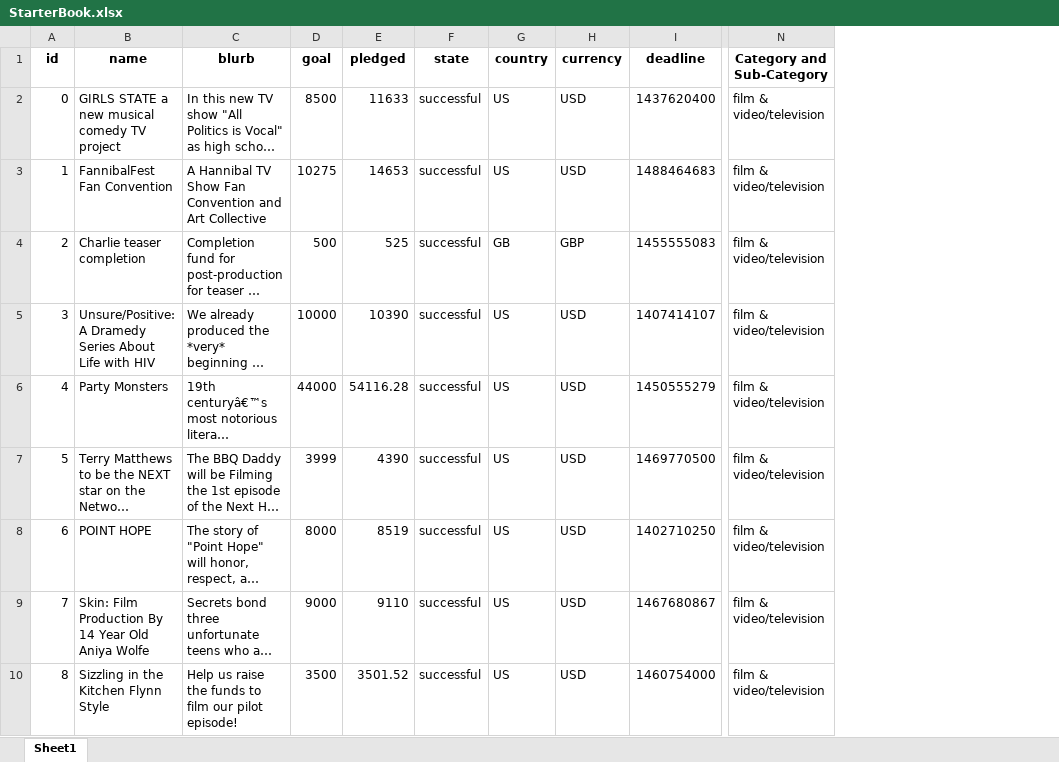
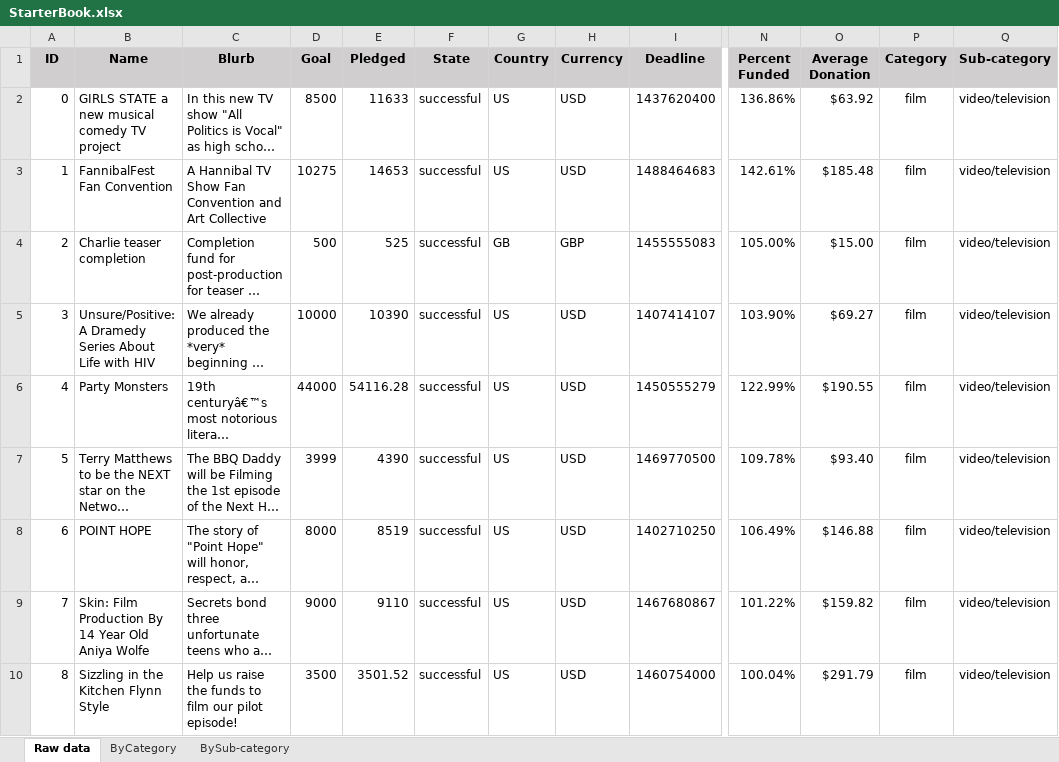
Before and after one commit to rfaroul/Data-Viz-Trilogy, an Excel workbook: 01-Excel/StarterBook.xlsx, sheet Raw data, drawn as a sheet; only a part is shown, gaps mark what is left out; long unchanged cells end in …; values as stored, in another font and other column widths than the file's, no borders; conditional formats not drawn; removed rows and columns are numbered as before the commit, all else as after; the diff covers the shown part only; the diff names each change by its address in the sheet, - before the commit and + after, or states it on an @@ line.

Commit message:
section 1: kickstarter table

```diff
--- a/01-Excel/StarterBook.xlsx (sheet Raw data)
+++ b/01-Excel/StarterBook.xlsx (sheet Raw data)
-sheet tab: Sheet1
+sheet tab: Raw data
+sheet tab: ByCategory
+sheet tab: BySub-category
-column N (Category and Sub-Category), rows 2-10: all film & video/television
+column N (Percent Funded), rows 2-10: 136.86% | 142.61% | 105.00% | 103.90% | 122.99% | 109.78% | 106.49% | 101.22% | 100.04%
+column O (Average Donation), rows 2-10: $63.92 | $185.48 | $15.00 | $69.27 | $190.55 | $93.40 | $146.88 | $159.82 | $291.79
+column P (Category), rows 2-10: all film
+column Q (Sub-category), rows 2-10: all video/television
-A1: id
+A1: ID
-A1:I1 fill: none
+A1:I1 fill: #D0CECE
-B1: name
+B1: Name
-C1: blurb
+C1: Blurb
-D1: goal
+D1: Goal
-E1: pledged
+E1: Pledged
-F1: state
+F1: State
-G1: country
+G1: Country
-H1: currency
+H1: Currency
-I1: deadline
+I1: Deadline
```
Also changed, not shown: 1 edited cell and cell formats elsewhere in this sheet, 1 other file.
